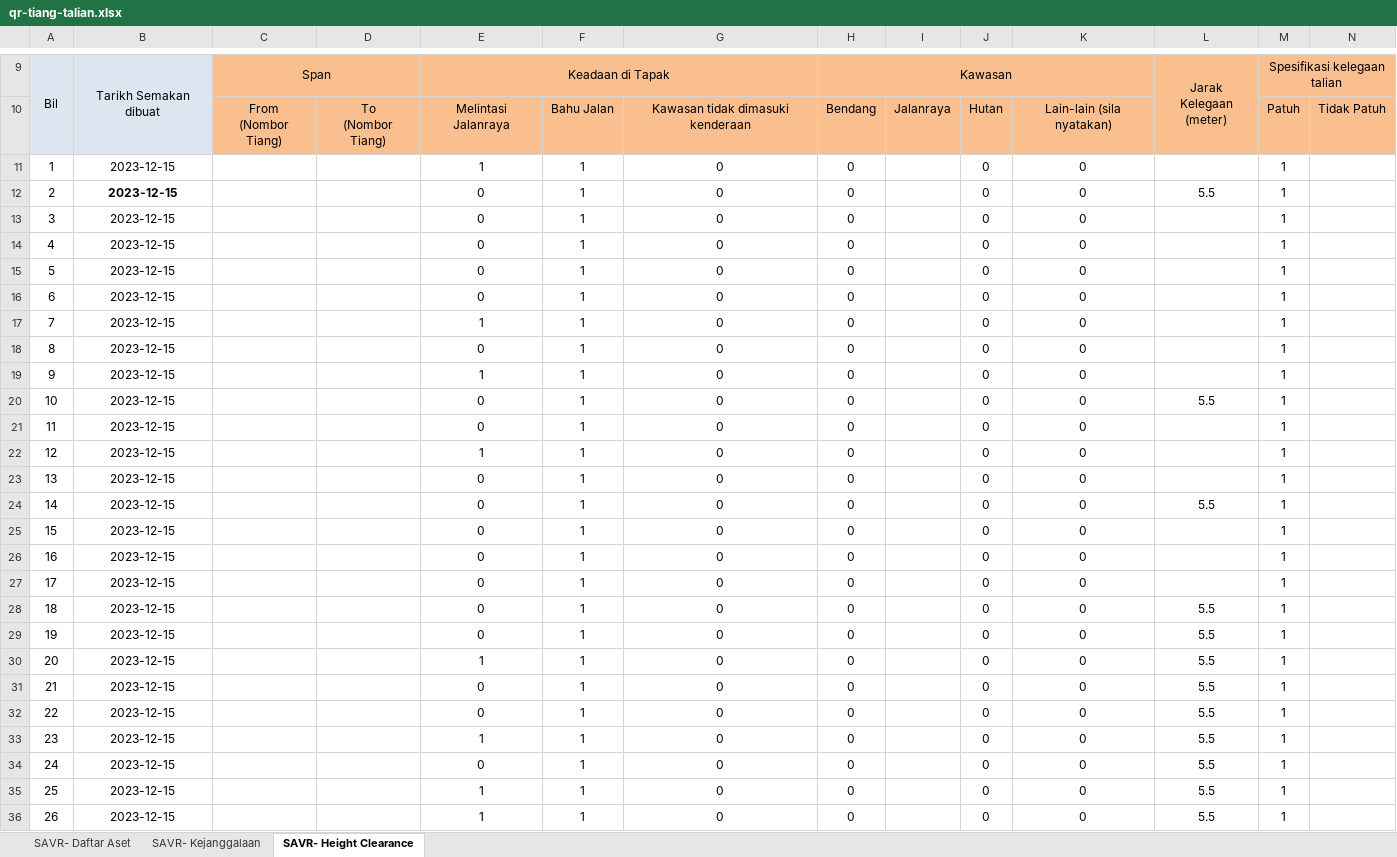
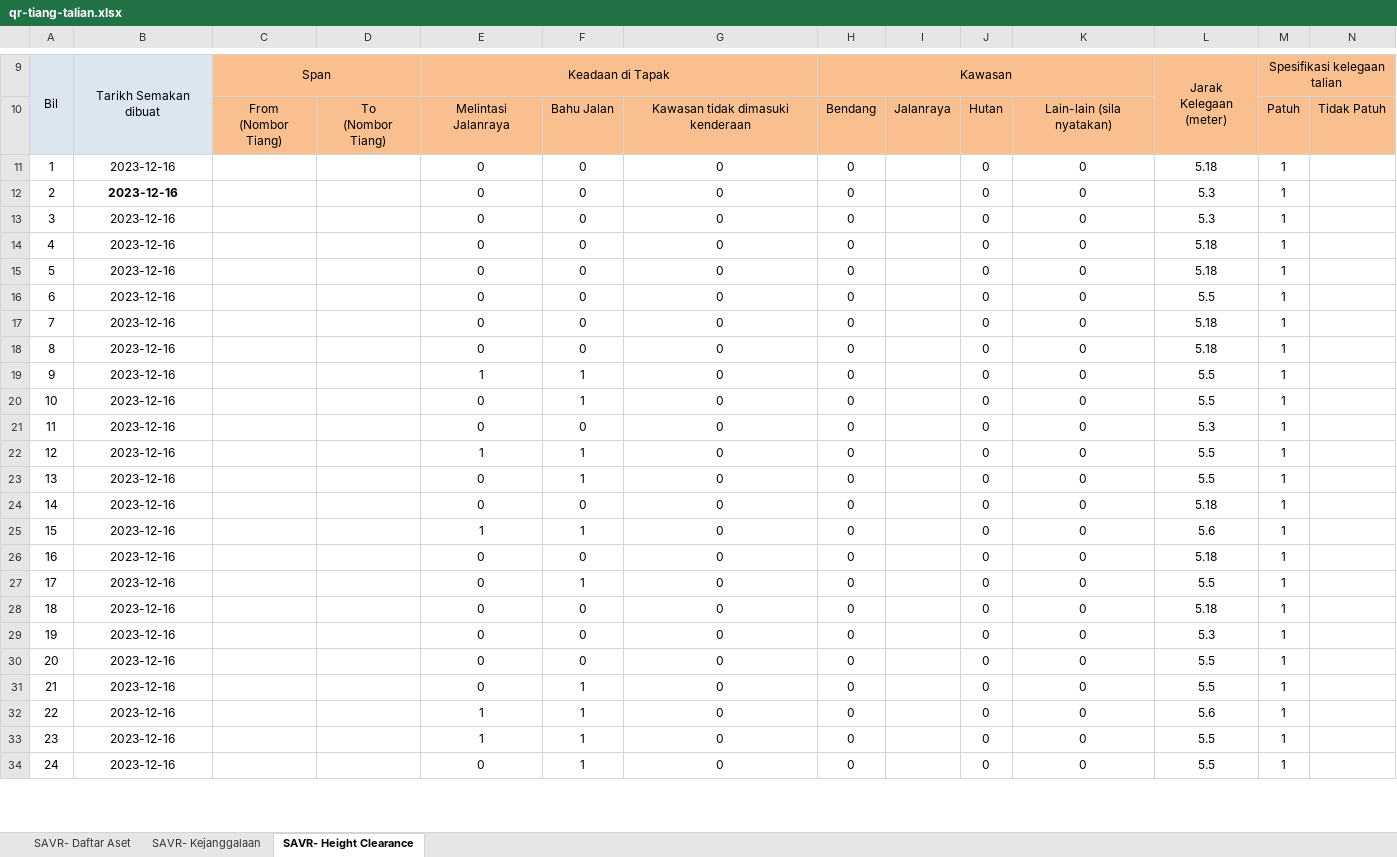
Before and after one commit to arehman5110/apks, an Excel workbook: public/assets/updated-excels/qr-tiang-talian.xlsx, sheet SAVR- Height Clearance, drawn as a sheet; only a part is shown, gaps mark what is left out; values as stored, in another font and other column widths than the file's, no borders; charts and pictures not drawn; removed rows and columns are numbered as before the commit, all else as after; rows hold the shown columns only; the diff covers the shown part only; the diff names each change by its address in the sheet, - before the commit and + after, or states it on an @@ line.

```diff
--- a/public/assets/updated-excels/qr-tiang-talian.xlsx (sheet SAVR- Height Clearance)
+++ b/public/assets/updated-excels/qr-tiang-talian.xlsx (sheet SAVR- Height Clearance)
-B11:B22: 2023-12-15
+B11:B22: 2023-12-16
-E11: 1
+E11: 0
-F11:F18: 1
+F11:F18: 0
-L11: (empty)
+L11: 5.18
-L12: 5.5
+L12: 5.3
-L13: (empty)
+L13: 5.3
-L14:L15: (empty)
+L14:L15: 5.18
-L16: (empty)
+L16: 5.5
-E17: 1
+E17: 0
-L17:L18: (empty)
+L17:L18: 5.18
-L19: (empty)
+L19: 5.5
-F21: 1
+F21: 0
-L21: (empty)
+L21: 5.3
-L22: (empty)
+L22: 5.5
-row 23: 13 | 2023-12-15 |  |  | 0 | 1 | 0 | 0 |  | 0 | 0 |  | 1
@@ column A renumbered from row 23 down @@
-B23:B32: 2023-12-15
+B23:B32: 2023-12-16
-F24: 1
+F24: 0
-L24: (empty)
+L24: 5.18
-E25: 0
+E25: 1
-L25: (empty)
+L25: 5.6
-F26: 1
+F26: 0
-L26: (empty)
+L26: 5.18
-F28:F30: 1
+F28:F30: 0
-L28: 5.5
+L28: 5.18
-E29: 1
+E29: 0
-L29: 5.5
+L29: 5.3
-L32: 5.5
+L32: 5.6
-row 34: 24 | 2023-12-15 |  |  | 0 | 1 | 0 | 0 |  | 0 | 0 | 5.5 | 1
-B33:B34: 2023-12-15
+B33:B34: 2023-12-16
-E34: 1
+E34: 0
```
Also changed, not shown: 25 added rows, 1 removed row, 149 edited cells and cell formats elsewhere in this sheet, sheet SAVR- Kejanggalaan, sheet SAVR- Daftar Aset, public/assets/updated-excels/qr-feeder-pillar.xlsx, 2 other files.
